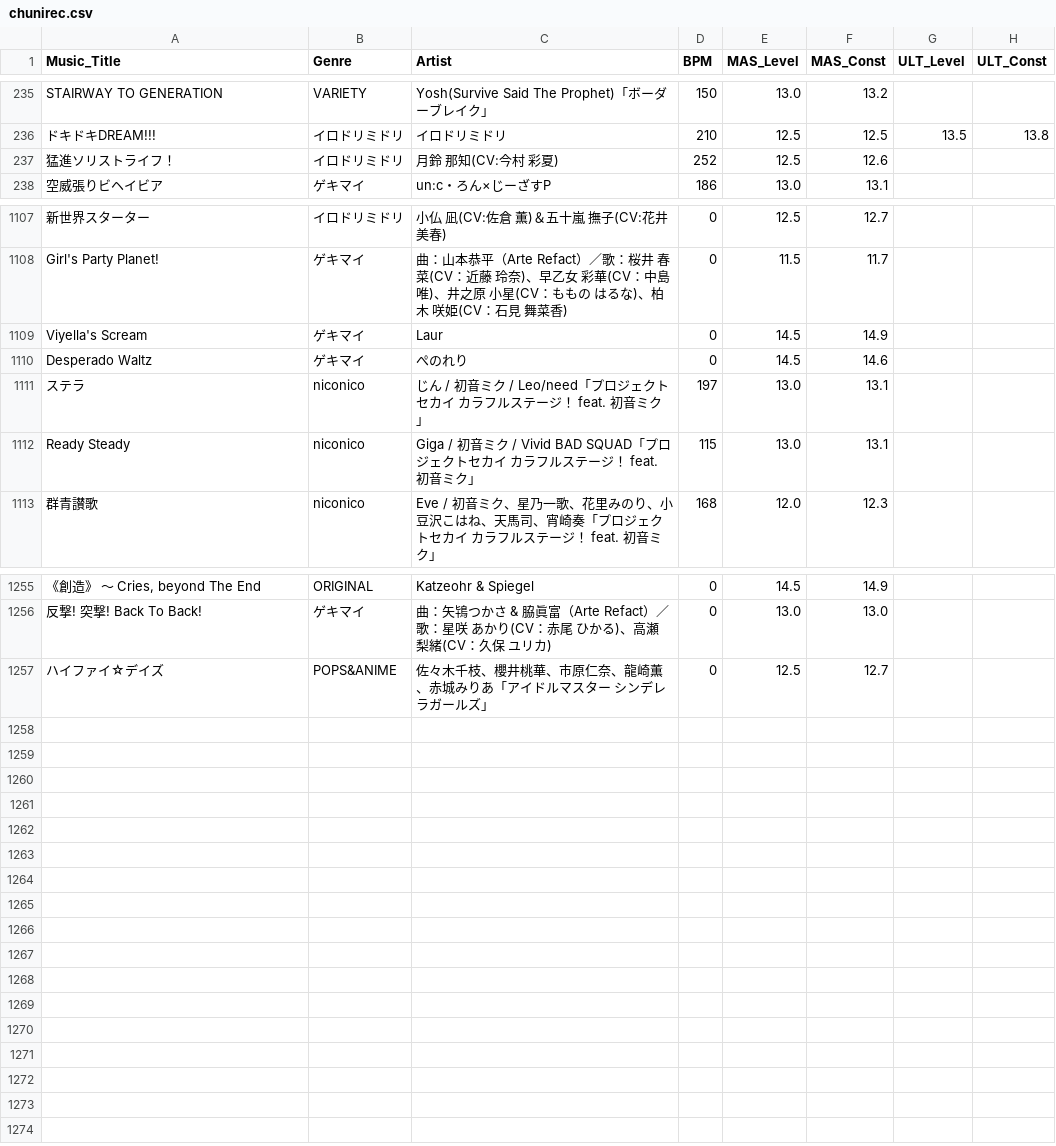
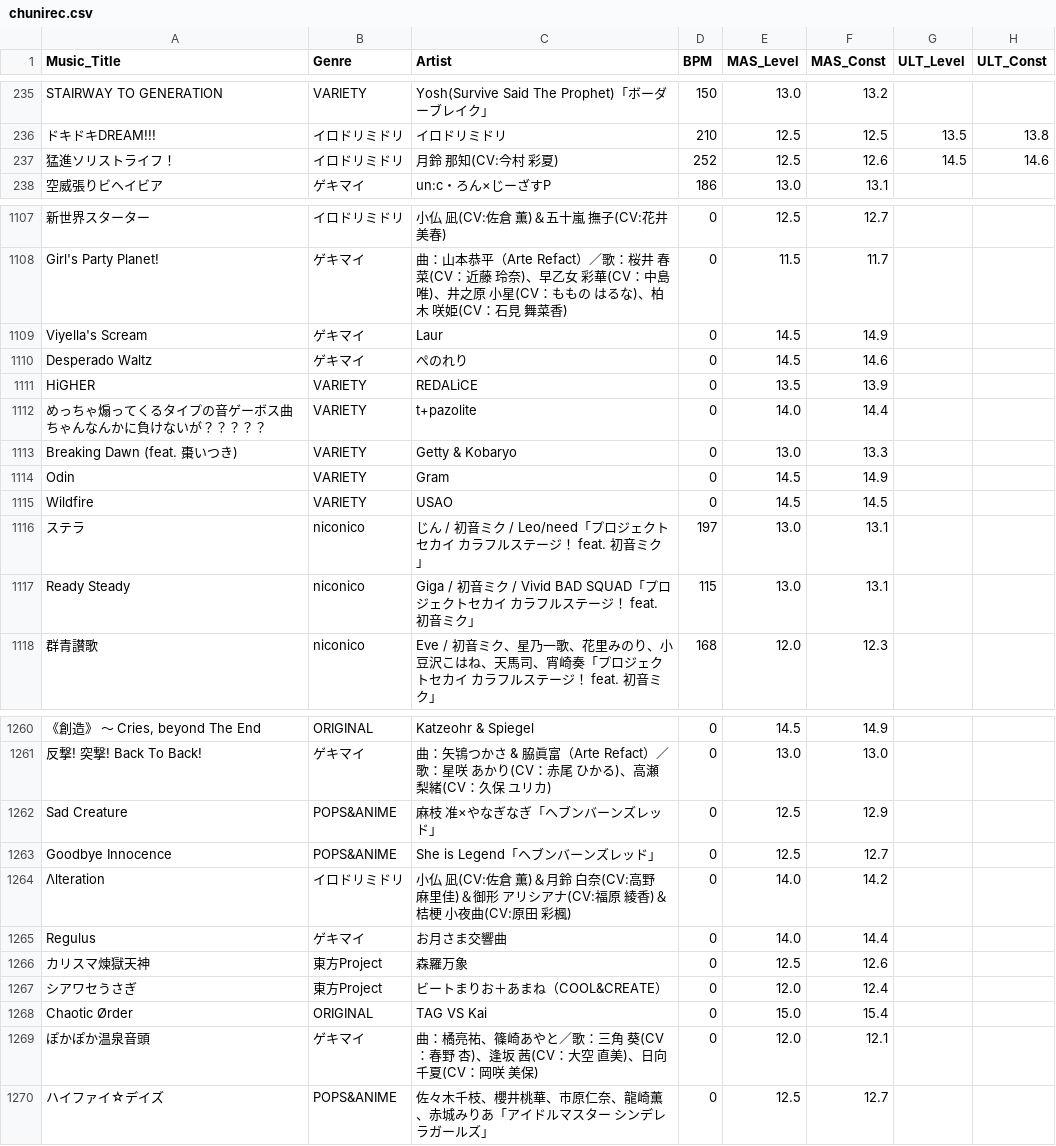
Before and after one commit to kotamochi/Discord_Bot, a CSV file: chunirec.csv, drawn as a sheet; only a part is shown, gaps mark what is left out; the diff names each change by its address in the sheet, - before the commit and + after, or states it on an @@ line.

Commit message:
データ更新

```diff
--- a/chunirec.csv
+++ b/chunirec.csv
-G237 (ULT_Level): (empty)
+G237 (ULT_Level): 14.5
-H237 (ULT_Const): (empty)
+H237 (ULT_Const): 14.6
+row 1111: HiGHER | VARIETY | REDALiCE | 0 | 13.5 | 13.9
+row 1112: めっちゃ煽ってくるタイプの音ゲーボス曲ちゃんなんかに負けないが？？？？？ | VARIETY | t+pazolite | 0 | 14.0 | 14.4
+row 1113: Breaking Dawn (feat. 棗いつき) | VARIETY | Getty & Kobaryo | 0 | 13.0 | 13.3
+row 1114: Odin | VARIETY | Gram | 0 | 14.5 | 14.9
+row 1115: Wildfire | VARIETY | USAO | 0 | 14.5 | 14.5
+row 1262: Sad Creature | POPS&ANIME | 麻枝 准×やなぎなぎ「ヘブンバーンズレッド」 | 0 | 12.5 | 12.9
+row 1263: Goodbye Innocence | POPS&ANIME | She is Legend「ヘブンバーンズレッド」 | 0 | 12.5 | 12.7
+row 1264: Λlteration | イロドリミドリ | 小仏 凪(CV:佐倉 薫)＆月鈴 白奈(CV:高野 麻里佳)＆御形 アリシアナ(CV:福原 綾香)＆桔梗 小夜曲(CV:原田 彩楓) | 0 | 14.0 | 14.2
+row 1265: Regulus | ゲキマイ | お月さま交響曲 | 0 | 14.0 | 14.4
+row 1266: カリスマ煉獄天神 | 東方Project | 森羅万象 | 0 | 12.5 | 12.6
+row 1267: シアワセうさぎ | 東方Project | ビートまりお＋あまね（COOL&CREATE） | 0 | 12.0 | 12.4
+row 1268: Chaotic Ørder | ORIGINAL | TAG VS Kai | 0 | 15.0 | 15.4
+row 1269: ぽかぽか温泉音頭 | ゲキマイ | 曲：橘亮祐、篠崎あやと／歌：三角 葵(CV：春野 杏)、逢坂 茜(CV：大空 直美)、日向 千夏(CV：岡咲 美保) | 0 | 12.0 | 12.1
```
